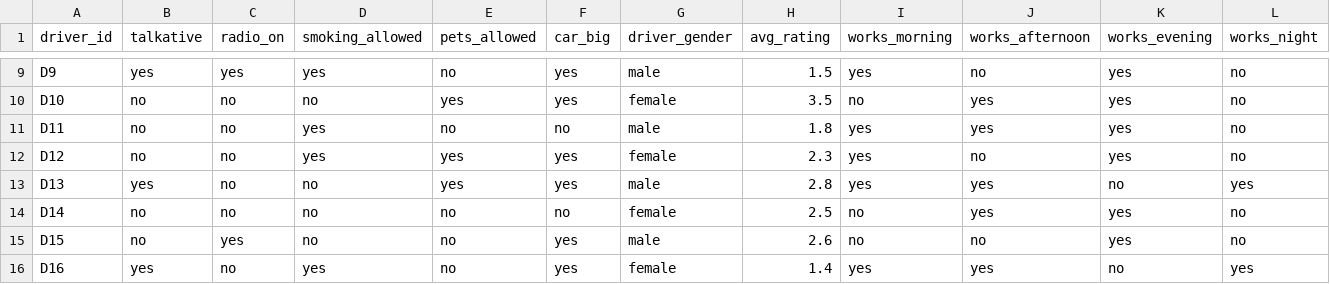
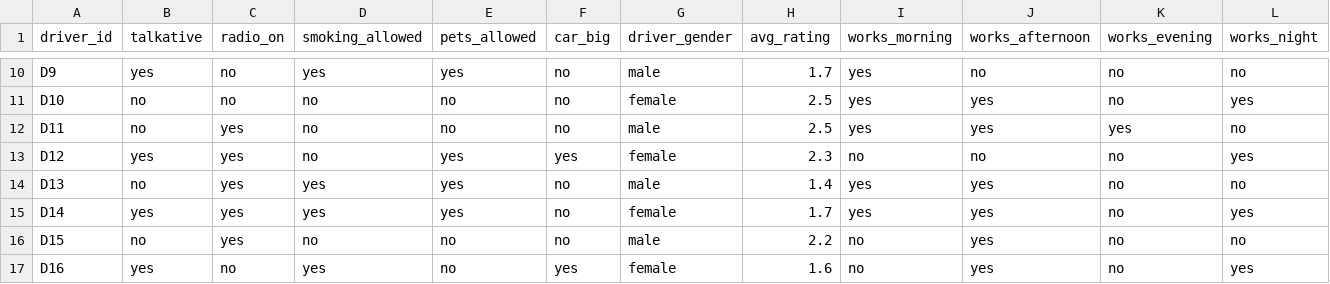
Before and after one commit to yasminebounasla/Application-de-Transport-Securise-avec-Recommandation-et-OCR, a CSV file: ml-service/lightfm_data/drivers.csv, drawn as a sheet; only a part is shown, gaps mark what is left out; addresses are those after the commit; the diff covers the shown part only; the diff names each change by its address in the sheet, - before the commit and + after, or states it on an @@ line.

```diff
--- a/ml-service/lightfm_data/drivers.csv
+++ b/ml-service/lightfm_data/drivers.csv
-C10 (radio_on): yes
+C10 (radio_on): no
-E10 (pets_allowed): no
+E10 (pets_allowed): yes
-F10:F11 (car_big): yes
+F10:F11 (car_big): no
-H10 (avg_rating): 1.5
+H10 (avg_rating): 1.7
-K10:K11 (works_evening): yes
+K10:K11 (works_evening): no
-E11 (pets_allowed): yes
+E11 (pets_allowed): no
-H11 (avg_rating): 3.5
+H11 (avg_rating): 2.5
-I11 (works_morning): no
+I11 (works_morning): yes
-L11 (works_night): no
+L11 (works_night): yes
-C12:C15 (radio_on): no
+C12:C15 (radio_on): yes
-D12:D13 (smoking_allowed): yes
+D12:D13 (smoking_allowed): no
-H12 (avg_rating): 1.8
+H12 (avg_rating): 2.5
-B13 (talkative): no
+B13 (talkative): yes
-I13 (works_morning): yes
+I13 (works_morning): no
-K13 (works_evening): yes
+K13 (works_evening): no
-L13 (works_night): no
+L13 (works_night): yes
-B14 (talkative): yes
+B14 (talkative): no
-D14:D15 (smoking_allowed): no
+D14:D15 (smoking_allowed): yes
-F14 (car_big): yes
+F14 (car_big): no
-H14 (avg_rating): 2.8
+H14 (avg_rating): 1.4
-L14 (works_night): yes
+L14 (works_night): no
-B15 (talkative): no
+B15 (talkative): yes
-E15 (pets_allowed): no
+E15 (pets_allowed): yes
-H15 (avg_rating): 2.5
+H15 (avg_rating): 1.7
-I15 (works_morning): no
+I15 (works_morning): yes
-K15:K16 (works_evening): yes
+K15:K16 (works_evening): no
-L15 (works_night): no
+L15 (works_night): yes
-F16 (car_big): yes
+F16 (car_big): no
-H16 (avg_rating): 2.6
+H16 (avg_rating): 2.2
-J16 (works_afternoon): no
+J16 (works_afternoon): yes
-H17 (avg_rating): 1.4
+H17 (avg_rating): 1.6
-I17 (works_morning): yes
+I17 (works_morning): no
```
Also changed, not shown: 1 added row, 1 removed row and 112 edited cells elsewhere in this file, 7 other files.
